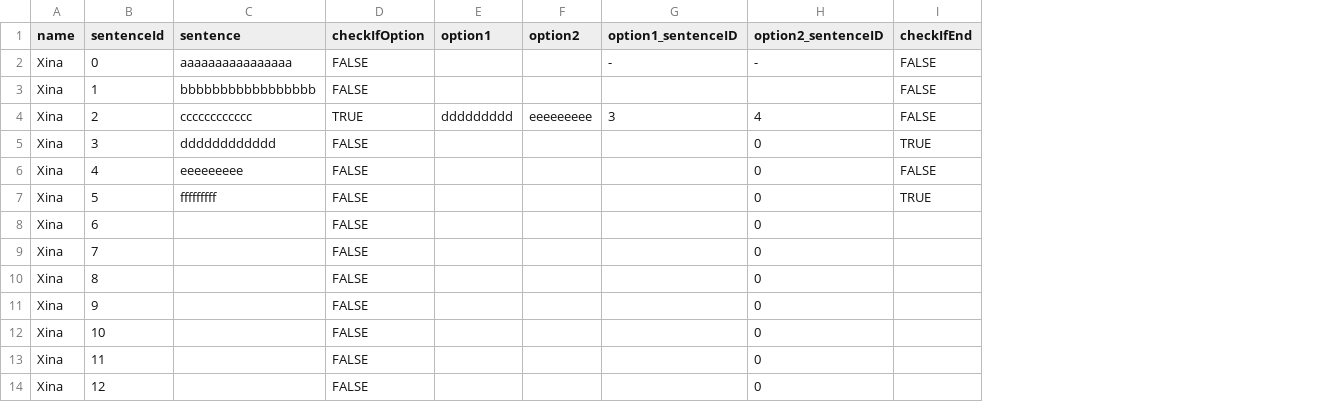
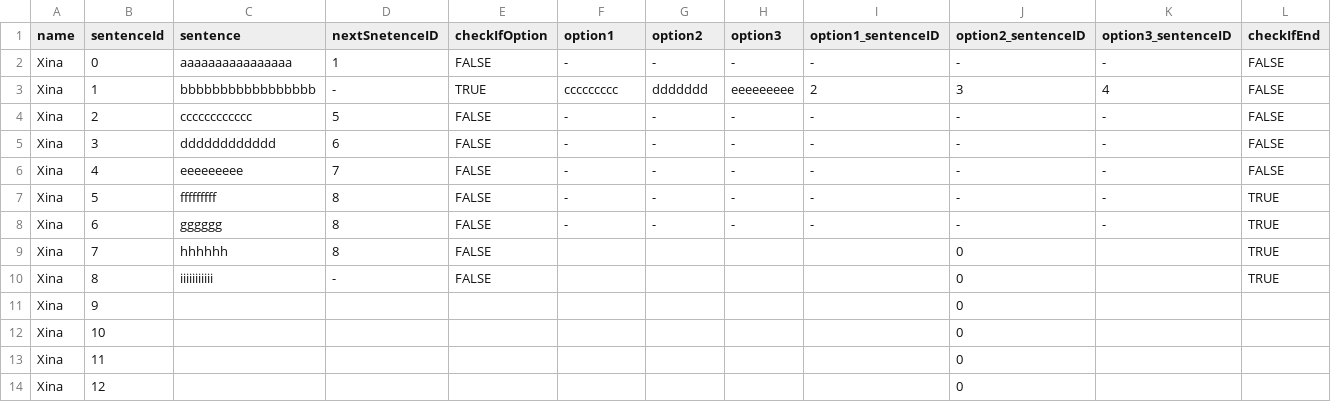
Before and after one commit to Yejinhand69/Love-Across-Kinds, a CSV file: Love Across Kinds/Assets/Scripts/Resources/DialogueData.csv, drawn as a sheet; addresses are those after the commit; the diff names each change by its address in the sheet, - before the commit and + after, or states it on an @@ line.

Commit message:
DIalogue System update (indicator for next sentence & option 3 added)

```diff
--- a/Love Across Kinds/Assets/Scripts/Resources/DialogueData.csv
+++ b/Love Across Kinds/Assets/Scripts/Resources/DialogueData.csv
+column D (nextSnetenceID), rows 2-10: 1 | - | 5 | 6 | 7 | 8 | 8 | 8 | -
+column H (option3), rows 2-8: - | eeeeeeeee | - | - | - | - | -
+column K (option3_sentenceID), rows 2-8: - | 4 | - | - | - | - | -
-F2 (option1): (empty)
+F2 (option1): -
-G2 (option2): (empty)
+G2 (option2): -
-E3 (checkIfOption): FALSE
+E3 (checkIfOption): TRUE
-F3 (option1): (empty)
+F3 (option1): ccccccccc
-G3 (option2): (empty)
+G3 (option2): ddddddd
-I3 (option1_sentenceID): (empty)
+I3 (option1_sentenceID): 2
-J3 (option2_sentenceID): (empty)
+J3 (option2_sentenceID): 3
-E4 (checkIfOption): TRUE
+E4 (checkIfOption): FALSE
-F4 (option1): ddddddddd
+F4 (option1): -
-G4 (option2): eeeeeeeee
+G4 (option2): -
-I4 (option1_sentenceID): 3
+I4 (option1_sentenceID): -
-J4 (option2_sentenceID): 4
+J4 (option2_sentenceID): -
-F5:F8 (option1): (empty)
+F5:F8 (option1): -
-G5:G8 (option2): (empty)
+G5:G8 (option2): -
-I5:I8 (option1_sentenceID): (empty)
+I5:I8 (option1_sentenceID): -
-J5:J8 (option2_sentenceID): 0
+J5:J8 (option2_sentenceID): -
-L5 (checkIfEnd): TRUE
+L5 (checkIfEnd): FALSE
-C8 (sentence): (empty)
+C8 (sentence): gggggg
-L8:L10 (checkIfEnd): (empty)
+L8:L10 (checkIfEnd): TRUE
-C9 (sentence): (empty)
+C9 (sentence): hhhhhh
-C10 (sentence): (empty)
+C10 (sentence): iiiiiiiiiii
-E11:E14 (checkIfOption): FALSE
+E11:E14 (checkIfOption): (empty)
```
Also changed, not shown: 3 other files.
